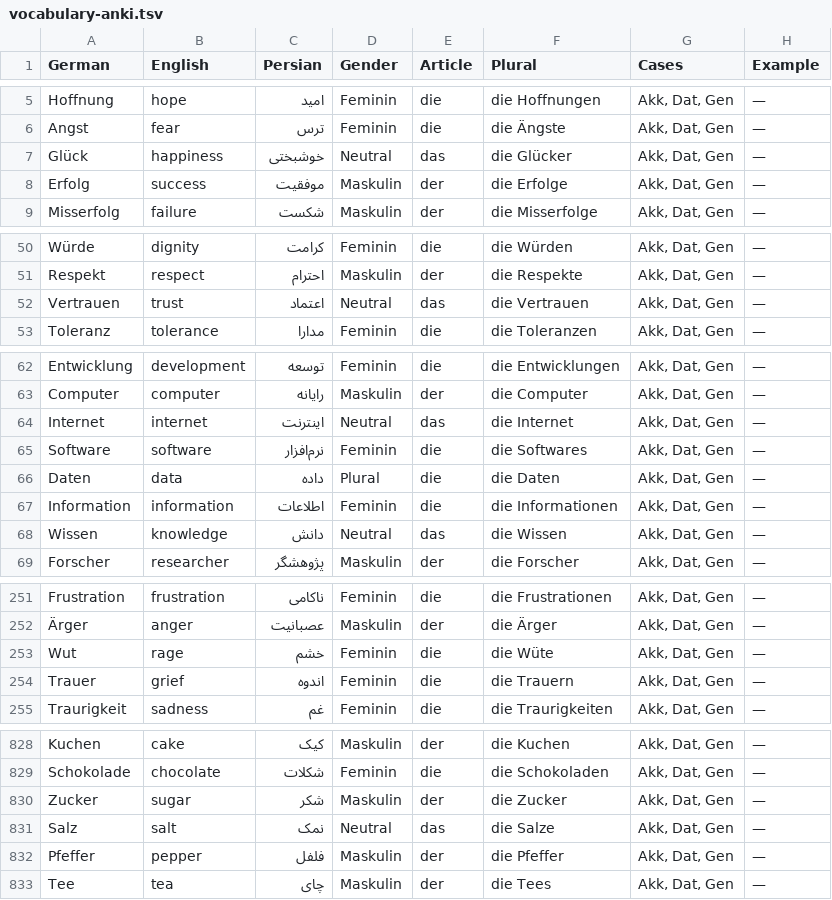
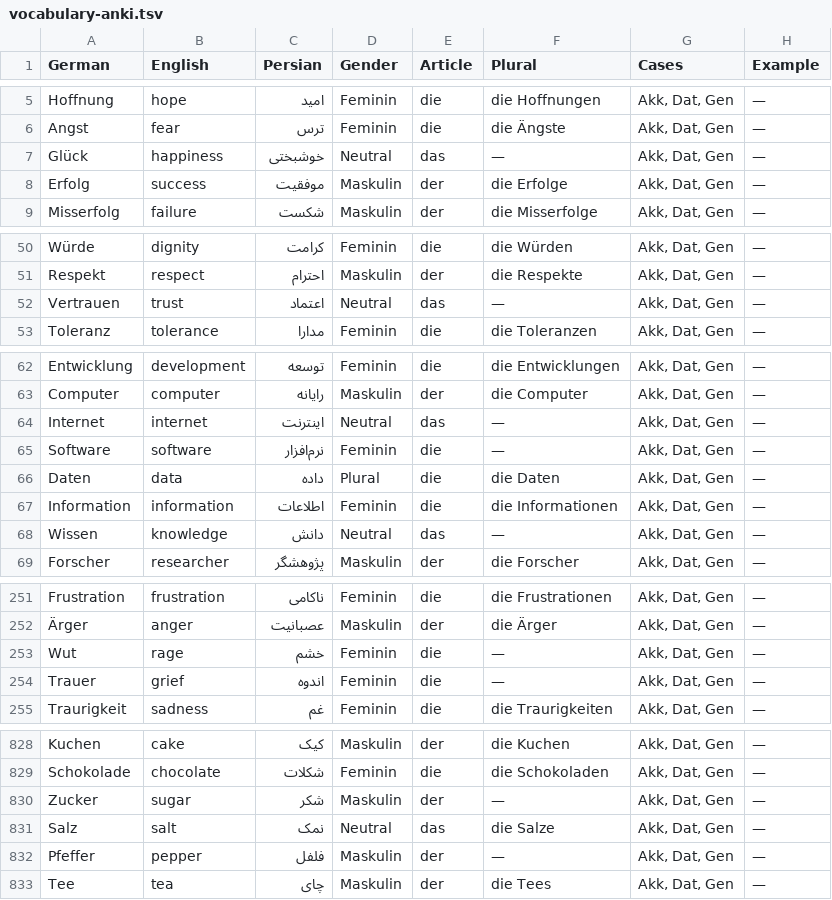
Before and after one commit to alisadeghiaghili/Deutsch, a TSV file: B1/flashcards/vocabulary-anki.tsv, drawn as a sheet; only a part is shown, gaps mark what is left out; the diff covers the shown part only.

Commit message:
fix: correct invented vocabulary plurals across CEFR levels

```diff
--- a/B1/flashcards/vocabulary-anki.tsv
+++ b/B1/flashcards/vocabulary-anki.tsv
@@ -6,3 +6,3 @@ Hoffnung	hope	امید	Feminin	die	die Hoffnungen	Akk, Dat, Gen	—
 Angst	fear	ترس	Feminin	die	die Ängste	Akk, Dat, Gen	—
-Glück	happiness	خوشبختی	Neutral	das	die Glücker	Akk, Dat, Gen	—
+Glück	happiness	خوشبختی	Neutral	das	—	Akk, Dat, Gen	—
 Erfolg	success	موفقیت	Maskulin	der	die Erfolge	Akk, Dat, Gen	—
@@ -51,3 +51,3 @@ Würde	dignity	کرامت	Feminin	die	die Würden	Akk, Dat, Gen	—
 Respekt	respect	احترام	Maskulin	der	die Respekte	Akk, Dat, Gen	—
-Vertrauen	trust	اعتماد	Neutral	das	die Vertrauen	Akk, Dat, Gen	—
+Vertrauen	trust	اعتماد	Neutral	das	—	Akk, Dat, Gen	—
 Toleranz	tolerance	مدارا	Feminin	die	die Toleranzen	Akk, Dat, Gen	—
@@ -63,7 +63,7 @@ Entwicklung	development	توسعه	Feminin	die	die Entwicklungen	Akk, Dat, Gen
 Computer	computer	رایانه	Maskulin	der	die Computer	Akk, Dat, Gen	—
-Internet	internet	اینترنت	Neutral	das	die Internet	Akk, Dat, Gen	—
-Software	software	نرم‌افزار	Feminin	die	die Softwares	Akk, Dat, Gen	—
+Internet	internet	اینترنت	Neutral	das	—	Akk, Dat, Gen	—
+Software	software	نرم‌افزار	Feminin	die	—	Akk, Dat, Gen	—
 Daten	data	داده	Plural	die	die Daten	Akk, Dat, Gen	—
 Information	information	اطلاعات	Feminin	die	die Informationen	Akk, Dat, Gen	—
-Wissen	knowledge	دانش	Neutral	das	die Wissen	Akk, Dat, Gen	—
+Wissen	knowledge	دانش	Neutral	das	—	Akk, Dat, Gen	—
 Forscher	researcher	پژوهشگر	Maskulin	der	die Forscher	Akk, Dat, Gen	—
@@ -252,4 +252,4 @@ Frustration	frustration	ناکامی	Feminin	die	die Frustrationen	Akk, Dat, Gen
 Ärger	anger	عصبانیت	Maskulin	der	die Ärger	Akk, Dat, Gen	—
-Wut	rage	خشم	Feminin	die	die Wüte	Akk, Dat, Gen	—
-Trauer	grief	اندوه	Feminin	die	die Trauern	Akk, Dat, Gen	—
+Wut	rage	خشم	Feminin	die	—	Akk, Dat, Gen	—
+Trauer	grief	اندوه	Feminin	die	—	Akk, Dat, Gen	—
 Traurigkeit	sadness	غم	Feminin	die	die Traurigkeiten	Akk, Dat, Gen	—
@@ -829,5 +829,5 @@ Kuchen	cake	کیک	Maskulin	der	die Kuchen	Akk, Dat, Gen	—
 Schokolade	chocolate	شکلات	Feminin	die	die Schokoladen	Akk, Dat, Gen	—
-Zucker	sugar	شکر	Maskulin	der	die Zucker	Akk, Dat, Gen	—
+Zucker	sugar	شکر	Maskulin	der	—	Akk, Dat, Gen	—
 Salz	salt	نمک	Neutral	das	die Salze	Akk, Dat, Gen	—
-Pfeffer	pepper	فلفل	Maskulin	der	die Pfeffer	Akk, Dat, Gen	—
+Pfeffer	pepper	فلفل	Maskulin	der	—	Akk, Dat, Gen	—
 Tee	tea	چای	Maskulin	der	die Tees	Akk, Dat, Gen	—
```
Also changed, not shown: 19 edited cells elsewhere in this file, A1/flashcards/vocabulary-anki.tsv, A2/flashcards/vocabulary-anki.tsv, 8 other files.
